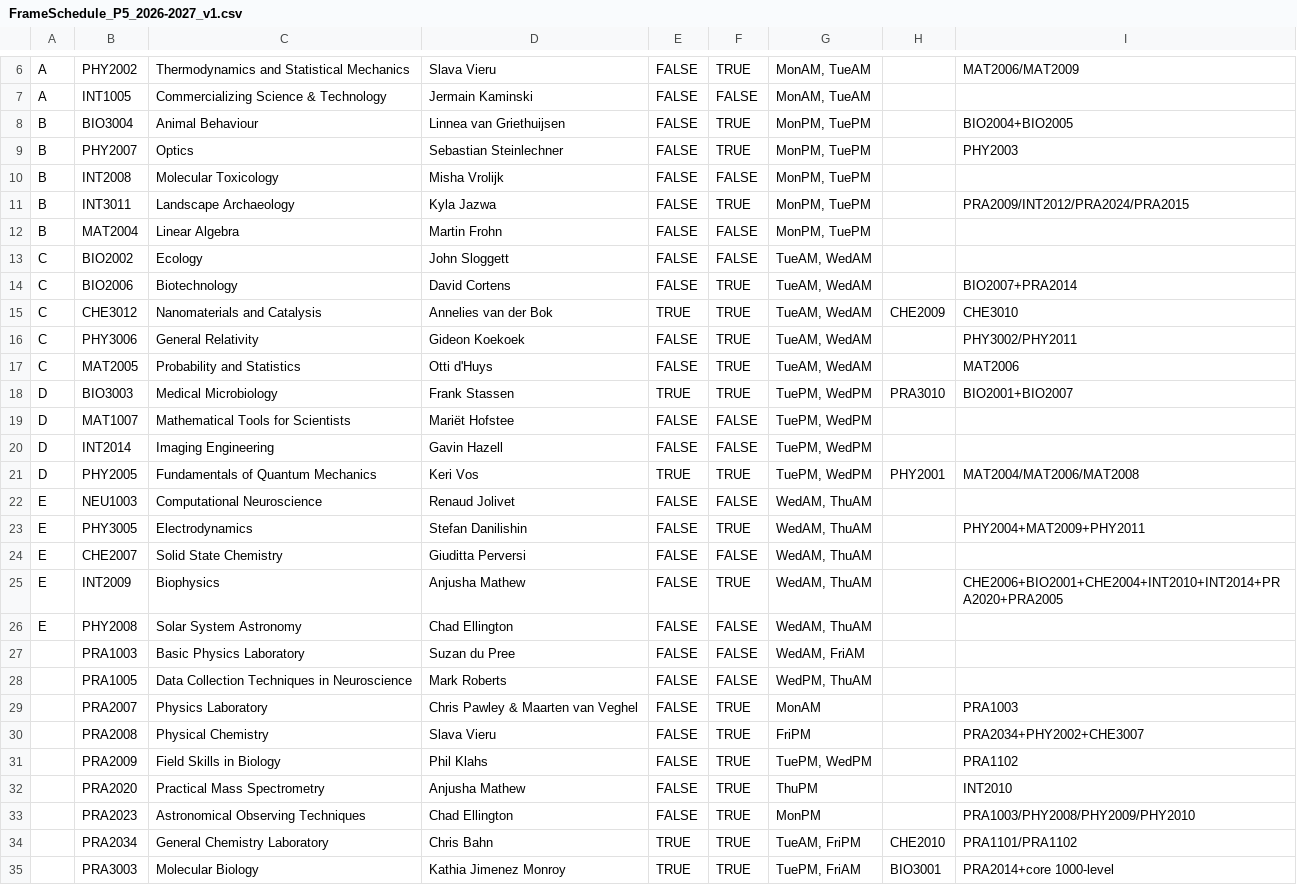
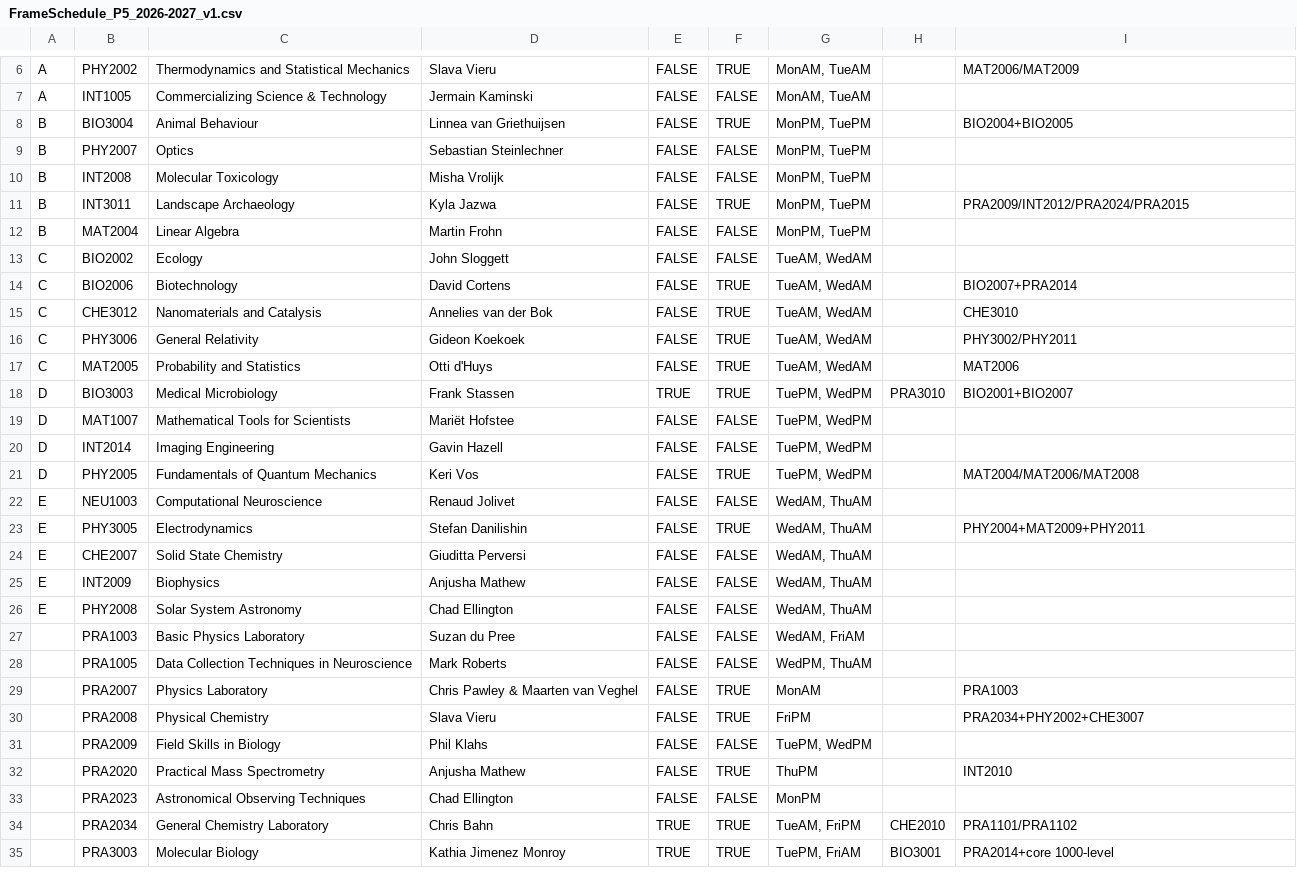
Before and after one commit to Beebzoo/MSP-Course-Planner-2, a CSV file: FrameSchedule_P5_2026-2027_v1.csv, drawn as a sheet; only a part is shown, gaps mark what is left out.

```diff
--- a/FrameSchedule_P5_2026-2027_v1.csv
+++ b/FrameSchedule_P5_2026-2027_v1.csv
@@ -8,3 +8,3 @@ A,INT1005,Commercializing Science & Technology,Jermain Kaminski,FALSE,FALSE,"Mon
 B,BIO3004,Animal Behaviour,Linnea van Griethuijsen,FALSE,TRUE,"MonPM, TuePM",,BIO2004+BIO2005
-B,PHY2007,Optics,Sebastian Steinlechner,FALSE,TRUE,"MonPM, TuePM",,PHY2003
+B,PHY2007,Optics,Sebastian Steinlechner,FALSE,FALSE,"MonPM, TuePM",,
 B,INT2008,Molecular Toxicology,Misha Vrolijk,FALSE,FALSE,"MonPM, TuePM",,
@@ -14,3 +14,3 @@ C,BIO2002,Ecology,John Sloggett,FALSE,FALSE,"TueAM, WedAM",,
 C,BIO2006,Biotechnology,David Cortens,FALSE,TRUE,"TueAM, WedAM",,BIO2007+PRA2014
-C,CHE3012,Nanomaterials and Catalysis,Annelies van der Bok,TRUE,TRUE,"TueAM, WedAM",CHE2009,CHE3010
+C,CHE3012,Nanomaterials and Catalysis,Annelies van der Bok,FALSE,TRUE,"TueAM, WedAM",,CHE3010
 C,PHY3006,General Relativity,Gideon Koekoek,FALSE,TRUE,"TueAM, WedAM",,PHY3002/PHY2011
@@ -20,3 +20,3 @@ D,MAT1007,Mathematical Tools for Scientists,Mariët Hofstee,FALSE,FALSE,"TuePM,
 D,INT2014,Imaging Engineering,Gavin Hazell,FALSE,FALSE,"TuePM, WedPM",,
-D,PHY2005,Fundamentals of Quantum Mechanics,Keri Vos,TRUE,TRUE,"TuePM, WedPM",PHY2001,MAT2004/MAT2006/MAT2008
+D,PHY2005,Fundamentals of Quantum Mechanics,Keri Vos,FALSE,TRUE,"TuePM, WedPM",,MAT2004/MAT2006/MAT2008
 E,NEU1003,Computational Neuroscience,Renaud Jolivet,FALSE,FALSE,"WedAM, ThuAM",,
@@ -24,3 +24,3 @@ E,PHY3005,Electrodynamics,Stefan Danilishin,FALSE,TRUE,"WedAM, ThuAM",,PHY2004+M
 E,CHE2007,Solid State Chemistry,Giuditta Perversi,FALSE,FALSE,"WedAM, ThuAM",,
-E,INT2009,Biophysics,Anjusha Mathew,FALSE,TRUE,"WedAM, ThuAM",,CHE2006+BIO2001+CHE2004+INT2010+INT2014+PRA2020+PRA2005
+E,INT2009,Biophysics,Anjusha Mathew,FALSE,FALSE,"WedAM, ThuAM",,
 E,PHY2008,Solar System Astronomy,Chad Ellington,FALSE,FALSE,"WedAM, ThuAM",,
@@ -30,5 +30,5 @@ E,PHY2008,Solar System Astronomy,Chad Ellington,FALSE,FALSE,"WedAM, ThuAM",,
 ,PRA2008,Physical Chemistry,Slava Vieru,FALSE,TRUE,FriPM,,PRA2034+PHY2002+CHE3007
-,PRA2009,Field Skills in Biology,Phil Klahs,FALSE,TRUE,"TuePM, WedPM",,PRA1102
+,PRA2009,Field Skills in Biology,Phil Klahs,FALSE,FALSE,"TuePM, WedPM",,
 ,PRA2020,Practical Mass Spectrometry,Anjusha Mathew,FALSE,TRUE,ThuPM,,INT2010
-,PRA2023,Astronomical Observing Techniques,Chad Ellington,FALSE,TRUE,MonPM,,PRA1003/PHY2008/PHY2009/PHY2010
+,PRA2023,Astronomical Observing Techniques,Chad Ellington,FALSE,FALSE,MonPM,,
 ,PRA2034,General Chemistry Laboratory,Chris Bahn,TRUE,TRUE,"TueAM, FriPM",CHE2010,PRA1101/PRA1102
```
Also changed, not shown: FrameSchedule_P1_2026-2027_v1.csv, FrameSchedule_P2_2026-2027_v1.csv, 3 other files.
